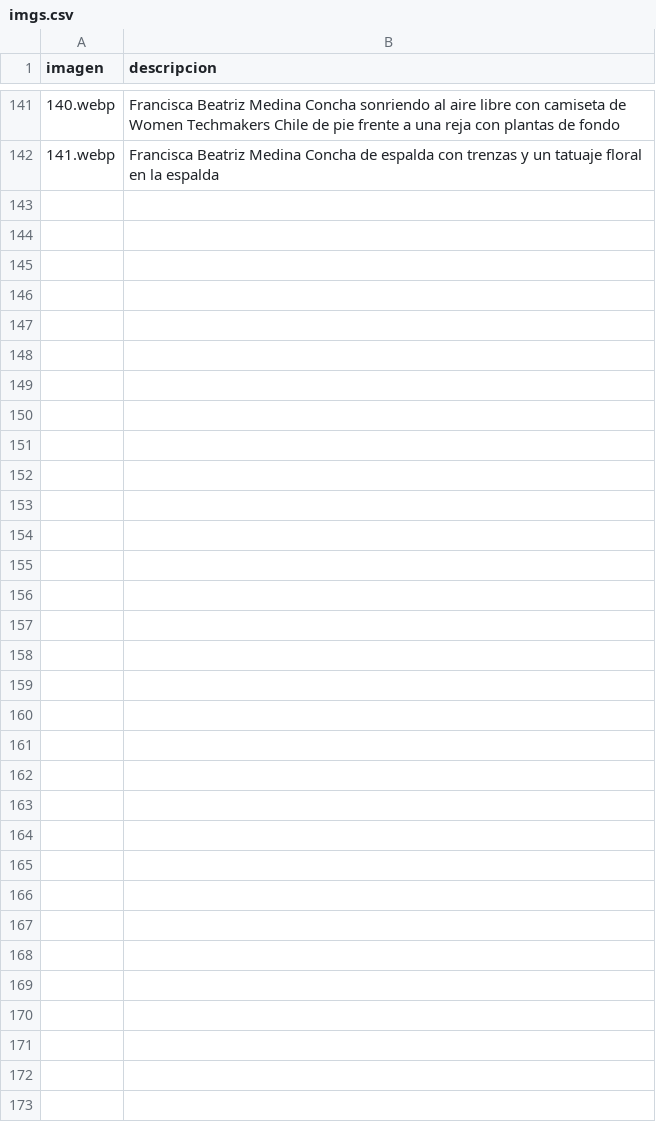
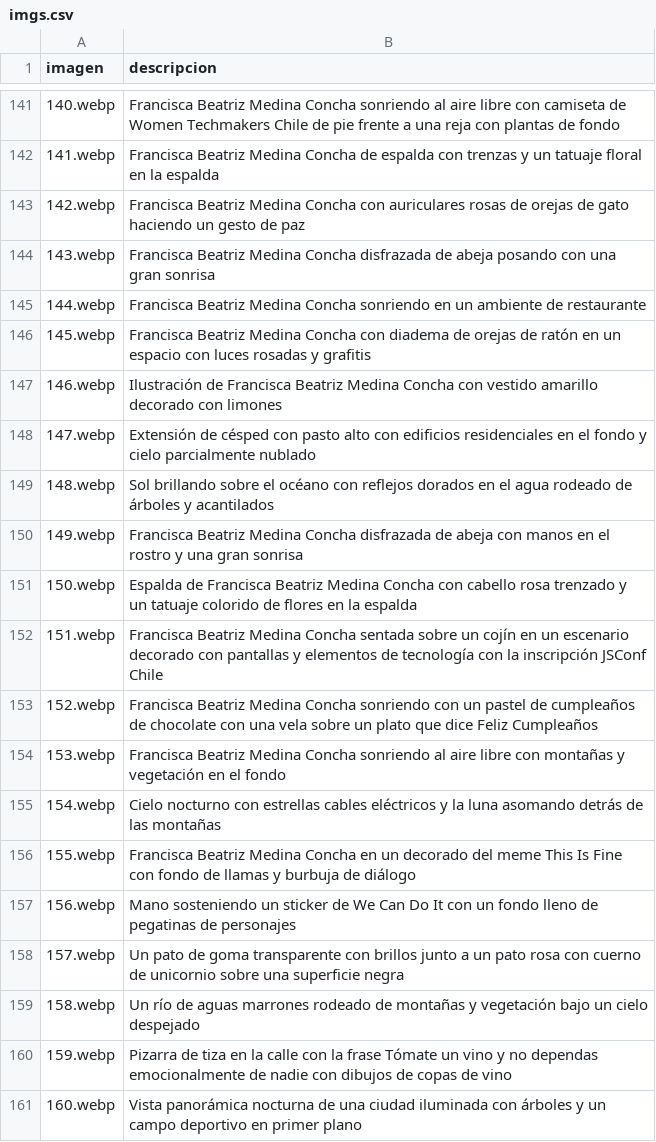
Before and after one commit to frani-be/unsolnosilumina, a CSV file: imgs.csv, drawn as a sheet; only a part is shown, gaps mark what is left out; the diff covers the shown part only.

Commit message:
new images

```diff
--- a/imgs.csv
+++ b/imgs.csv
@@ -142 +142,20 @@ imagen,descripcion,
 141.webp,Francisca Beatriz Medina Concha de espalda con trenzas y un tatuaje floral en la espalda,
+142.webp,Francisca Beatriz Medina Concha con auriculares rosas de orejas de gato haciendo un gesto de paz,
+143.webp,Francisca Beatriz Medina Concha disfrazada de abeja posando con una gran sonrisa,
+144.webp,Francisca Beatriz Medina Concha sonriendo en un ambiente de restaurante,
+145.webp,Francisca Beatriz Medina Concha con diadema de orejas de ratón en un espacio con luces rosadas y grafitis,
+146.webp,Ilustración de Francisca Beatriz Medina Concha con vestido amarillo decorado con limones,
+147.webp,Extensión de césped con pasto alto con edificios residenciales en el fondo y cielo parcialmente nublado,
+148.webp,Sol brillando sobre el océano con reflejos dorados en el agua rodeado de árboles y acantilados,
+149.webp,Francisca Beatriz Medina Concha disfrazada de abeja con manos en el rostro y una gran sonrisa,
+150.webp,Espalda de Francisca Beatriz Medina Concha con cabello rosa trenzado y un tatuaje colorido de flores en la espalda,
+151.webp,Francisca Beatriz Medina Concha sentada sobre un cojín en un escenario decorado con pantallas y elementos de tecnología con la inscripción JSConf Chile,
+152.webp,Francisca Beatriz Medina Concha sonriendo con un pastel de cumpleaños de chocolate con una vela sobre un plato que dice Feliz Cumpleaños,
+153.webp,Francisca Beatriz Medina Concha sonriendo al aire libre con montañas y vegetación en el fondo,
+154.webp,Cielo nocturno con estrellas cables eléctricos y la luna asomando detrás de las montañas,
+155.webp,Francisca Beatriz Medina Concha en un decorado del meme This Is Fine con fondo de llamas y burbuja de diálogo,
+156.webp,Mano sosteniendo un sticker de We Can Do It con un fondo lleno de pegatinas de personajes,
+157.webp,Un pato de goma transparente con brillos junto a un pato rosa con cuerno de unicornio sobre una superficie negra,
+158.webp,Un río de aguas marrones rodeado de montañas y vegetación bajo un cielo despejado,
+159.webp,Pizarra de tiza en la calle con la frase Tómate un vino y no dependas emocionalmente de nadie con dibujos de copas de vino,
+160.webp,Vista panorámica nocturna de una ciudad iluminada con árboles y un campo deportivo en primer plano,
```
Also changed, not shown: 14 added rows elsewhere in this file, 33 other files.
